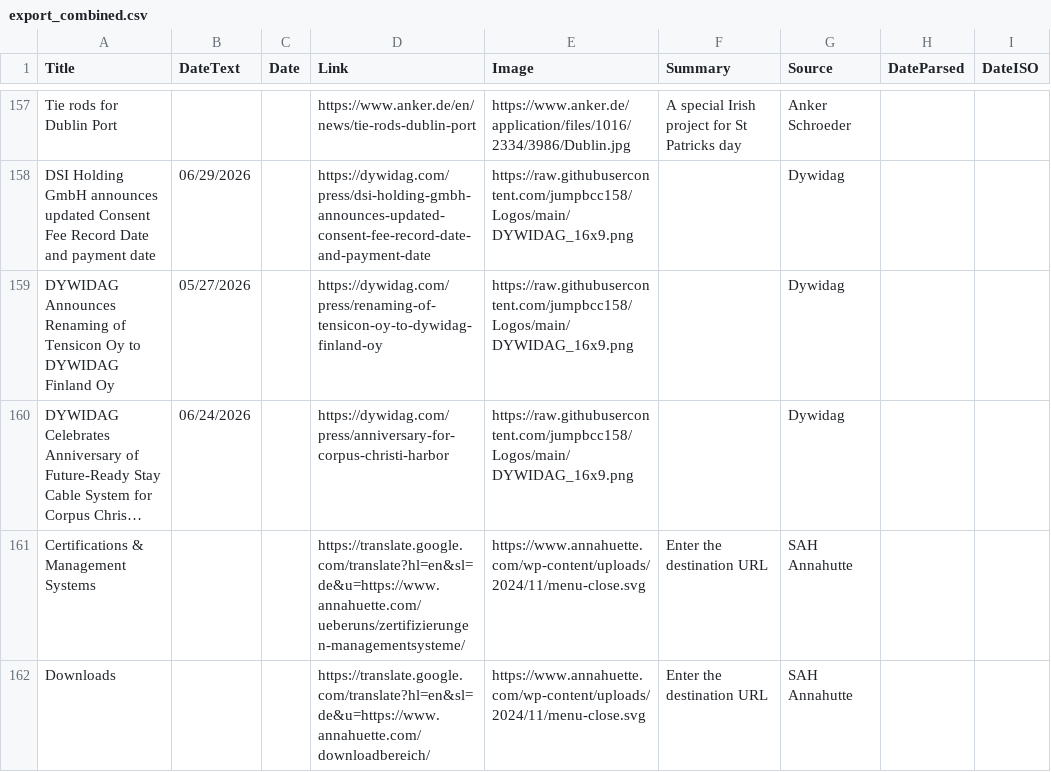
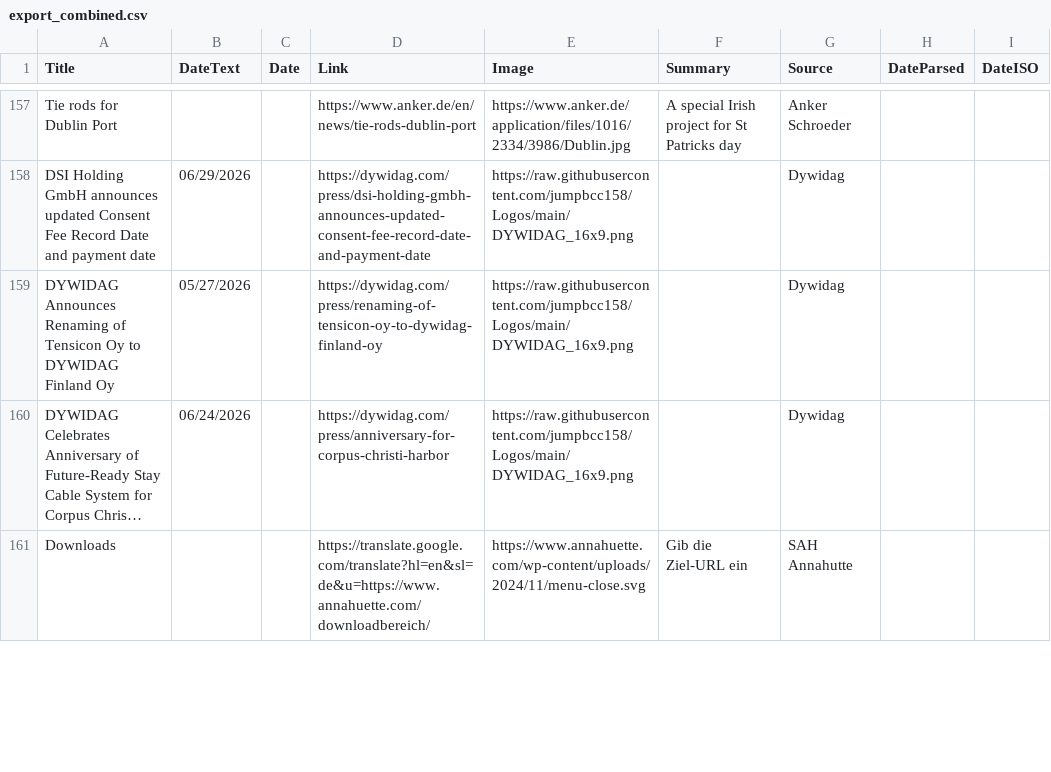
Before and after one commit to jumpbcc158/006gitscrape, a CSV file: export_combined.csv, drawn as a sheet; only a part is shown, gaps mark what is left out; long unchanged cells end in …; removed rows and columns are numbered as before the commit, all else as after; the diff covers the shown part only; the diff names each change by its address in the sheet, - before the commit and + after, or states it on an @@ line.

```diff
--- a/export_combined.csv
+++ b/export_combined.csv
-row 161: Certifications & Management Systems |  |  | https://translate.google.com/translate?hl=en&sl=de&u=https://www.annahuette.com/ueberuns/zertifizierungen-managementsysteme/ | https://www.annahuette.com/wp-content/uploads/2024/11/menu-close.svg | Enter the destination URL | SAH Annahutte
-F161 (Summary): Enter the destination URL
+F161 (Summary): Gib die Ziel-URL ein
```
Also changed, not shown: 1 added row and 4 edited cells elsewhere in this file.
